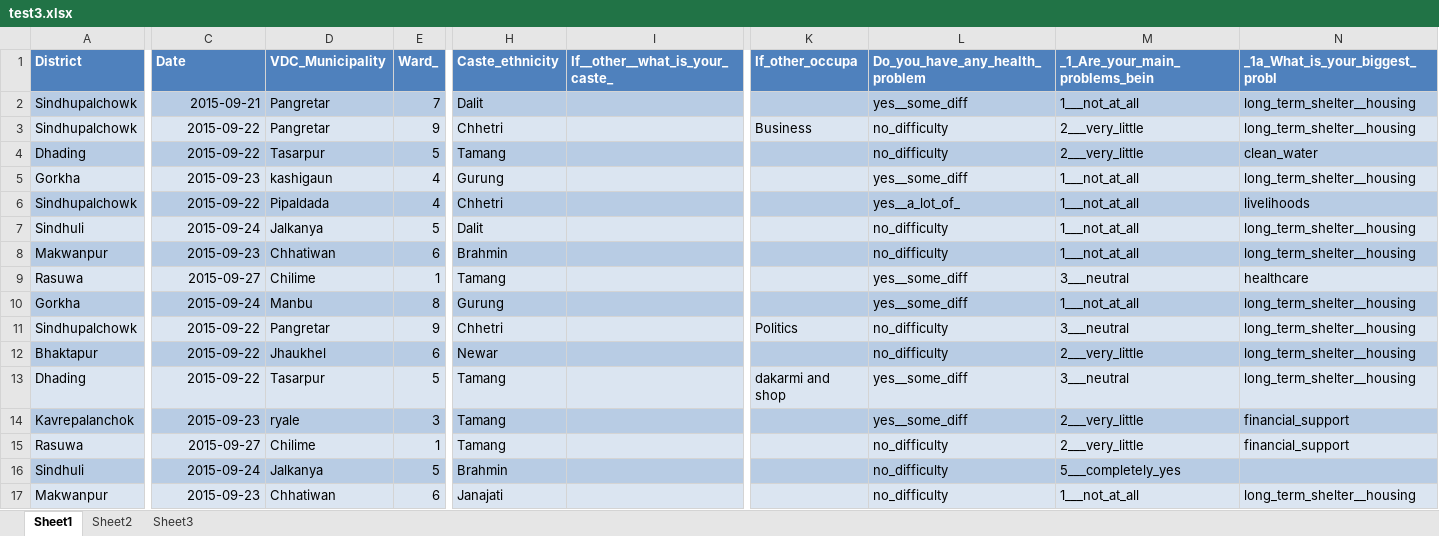
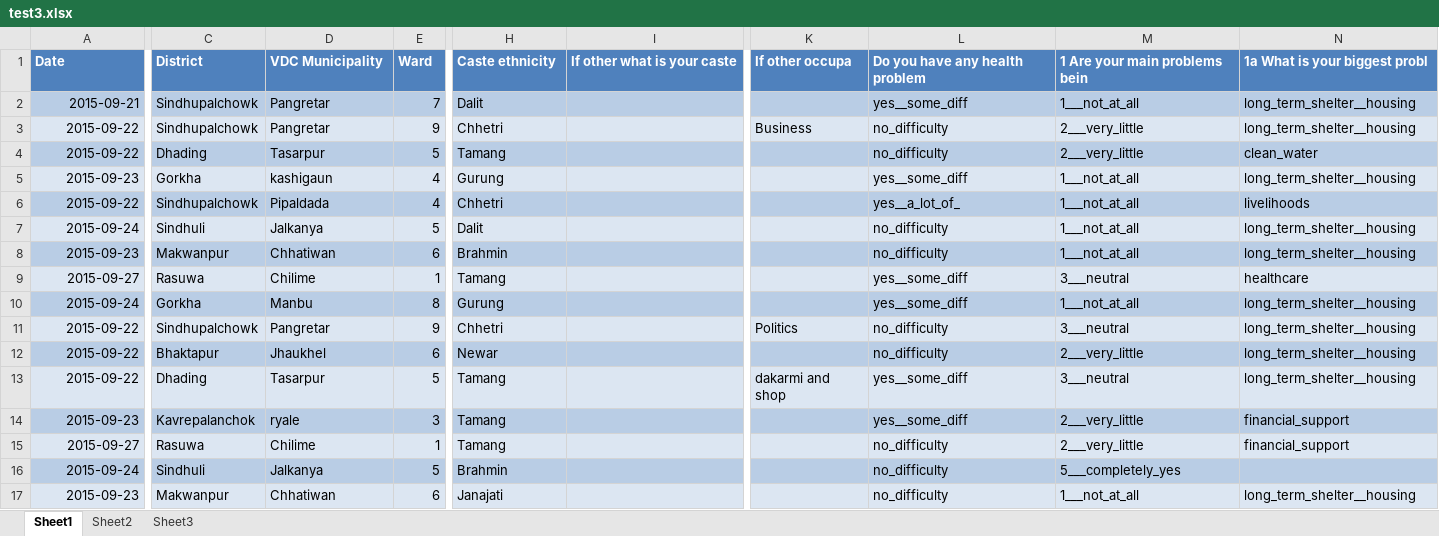
Before and after one commit to KaziUSA/undp, an Excel workbook: web/uploads/round3/test3.xlsx, sheet Sheet1, drawn as a sheet; only a part is shown, gaps mark what is left out; values as stored, in another font and other column widths than the file's, no borders; the diff covers the shown part only; the diff names each change by its address in the sheet, - before the commit and + after, or states it on an @@ line.

```diff
--- a/web/uploads/round3/test3.xlsx (sheet Sheet1)
+++ b/web/uploads/round3/test3.xlsx (sheet Sheet1)
-A1: District
+A1: Date
-C1: Date
+C1: District
-D1: VDC_Municipality
+D1: VDC Municipality
-E1: Ward_
+E1: Ward
-H1: Caste_ethnicity
+H1: Caste ethnicity
-I1: If__other__what_is_your_caste_
+I1: If other what is your caste
-K1: If_other_occupa
+K1: If other occupa
-L1: Do_you_have_any_health_problem
+L1: Do you have any health problem
-M1: _1_Are_your_main_problems_bein
+M1: 1 Are your main problems bein
-N1: _1a_What_is_your_biggest_probl
+N1: 1a What is your biggest probl
-A2 (Date): Sindhupalchowk
+A2 (Date): 2015-09-21
-C2 (District): 2015-09-21
+C2 (District): Sindhupalchowk
-A3 (Date): Sindhupalchowk
+A3 (Date): 2015-09-22
-C3 (District): 2015-09-22
+C3 (District): Sindhupalchowk
-A4 (Date): Dhading
+A4 (Date): 2015-09-22
-C4 (District): 2015-09-22
+C4 (District): Dhading
-A5 (Date): Gorkha
+A5 (Date): 2015-09-23
-C5 (District): 2015-09-23
+C5 (District): Gorkha
-A6 (Date): Sindhupalchowk
+A6 (Date): 2015-09-22
-C6 (District): 2015-09-22
+C6 (District): Sindhupalchowk
-A7 (Date): Sindhuli
+A7 (Date): 2015-09-24
-C7 (District): 2015-09-24
+C7 (District): Sindhuli
-A8 (Date): Makwanpur
+A8 (Date): 2015-09-23
-C8 (District): 2015-09-23
+C8 (District): Makwanpur
-A9 (Date): Rasuwa
+A9 (Date): 2015-09-27
-C9 (District): 2015-09-27
+C9 (District): Rasuwa
-A10 (Date): Gorkha
+A10 (Date): 2015-09-24
-C10 (District): 2015-09-24
+C10 (District): Gorkha
-A11 (Date): Sindhupalchowk
+A11 (Date): 2015-09-22
-C11 (District): 2015-09-22
+C11 (District): Sindhupalchowk
-A12 (Date): Bhaktapur
+A12 (Date): 2015-09-22
-C12 (District): 2015-09-22
+C12 (District): Bhaktapur
-A13 (Date): Dhading
+A13 (Date): 2015-09-22
-C13 (District): 2015-09-22
+C13 (District): Dhading
-A14 (Date): Kavrepalanchok
+A14 (Date): 2015-09-23
-C14 (District): 2015-09-23
+C14 (District): Kavrepalanchok
-A15 (Date): Rasuwa
+A15 (Date): 2015-09-27
-C15 (District): 2015-09-27
+C15 (District): Rasuwa
-A16 (Date): Sindhuli
+A16 (Date): 2015-09-24
-C16 (District): 2015-09-24
+C16 (District): Sindhuli
-A17 (Date): Makwanpur
+A17 (Date): 2015-09-23
-C17 (District): 2015-09-23
+C17 (District): Makwanpur
```
Also changed, not shown: 202 edited cells elsewhere in this sheet, web/uploads/round3/survey.xlsx, web/uploads/round3/test1.xlsx, 45 other files.
